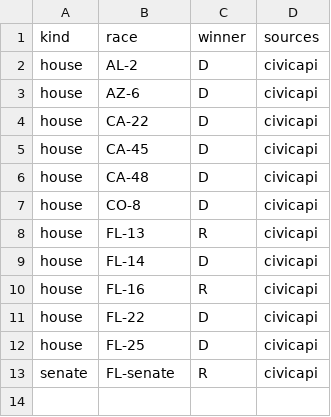
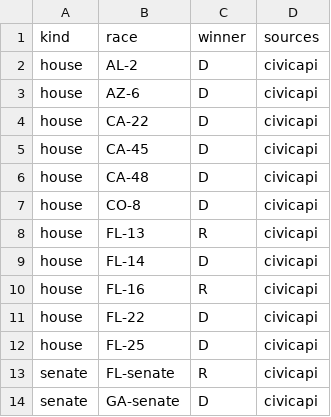
Before and after one commit to danbaer0413-cpu/election-needle, a CSV file: data/calls_pending.csv, drawn as a sheet.

```diff
--- a/data/calls_pending.csv
+++ b/data/calls_pending.csv
@@ -13 +13,2 @@ house,FL-25,D,civicapi
 senate,FL-senate,R,civicapi
+senate,GA-senate,D,civicapi
```
Also changed, not shown: data/auto_calls_log.csv, data/needle_log.csv, 2 other files.
